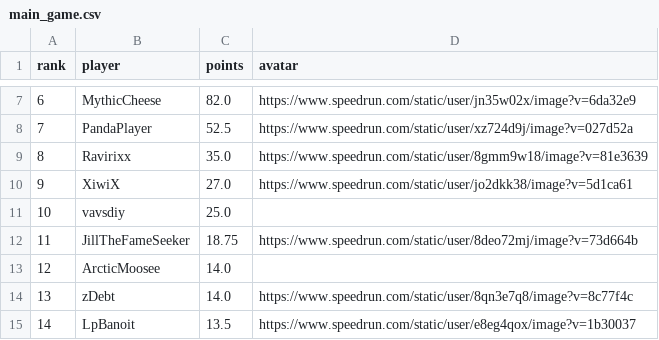
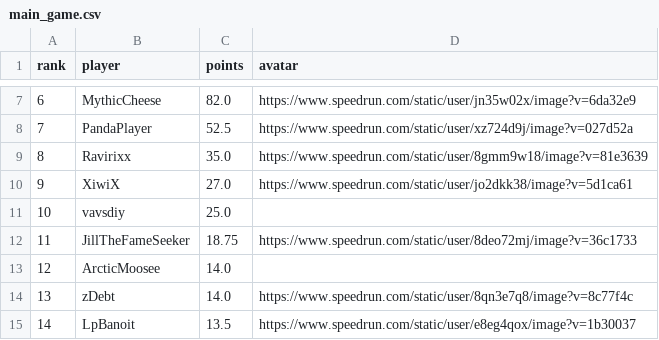
Before and after one commit to BGSW-dev/ReanimaHub, a CSV file: main_game.csv, drawn as a sheet; only a part is shown, gaps mark what is left out.

```diff
--- a/main_game.csv
+++ b/main_game.csv
@@ -11,3 +11,3 @@ rank,player,points,avatar
 10,vavsdiy,25.0,
-11,JillTheFameSeeker,18.75,https://www.speedrun.com/static/user/8deo72mj/image?v=73d664b
+11,JillTheFameSeeker,18.75,https://www.speedrun.com/static/user/8deo72mj/image?v=36c1733
 12,ArcticMoosee,14.0,
```
Also changed, not shown: 1 other file.
